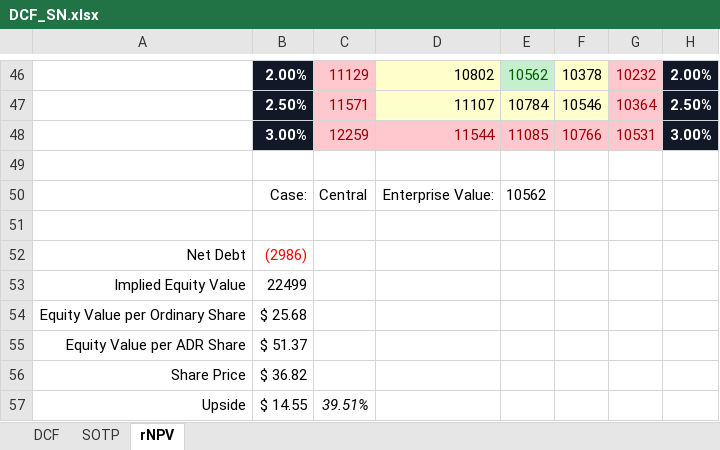
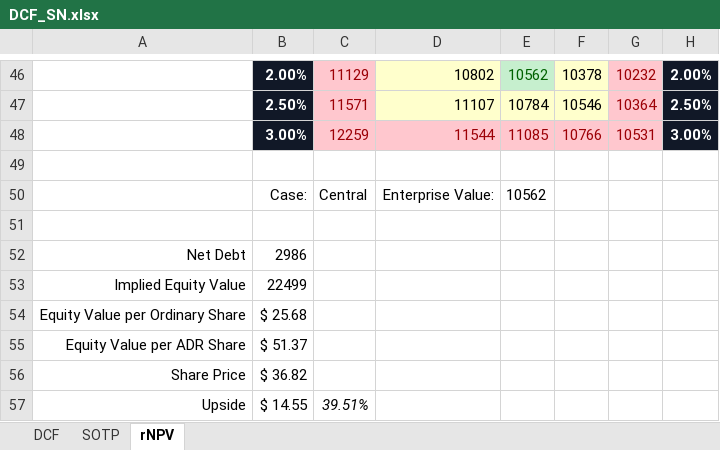
Before and after one commit to davisxp/XD_Grad_Portfolio, an Excel workbook: models/DCF_SN.xlsx, sheet rNPV, drawn as a sheet; only a part is shown, gaps mark what is left out; values as stored, in another font and other column widths than the file's, no borders; the diff names each change by its address in the sheet, - before the commit and + after, or states it on an @@ line.

```diff
--- a/models/DCF_SN.xlsx (sheet rNPV)
+++ b/models/DCF_SN.xlsx (sheet rNPV)
-B52: (2986)
+B52: 2986
-B52 text colour: #FF0000
+B52 text colour: black
```
Also changed, not shown: sheet DCF, sheet SOTP, 3 other files.
